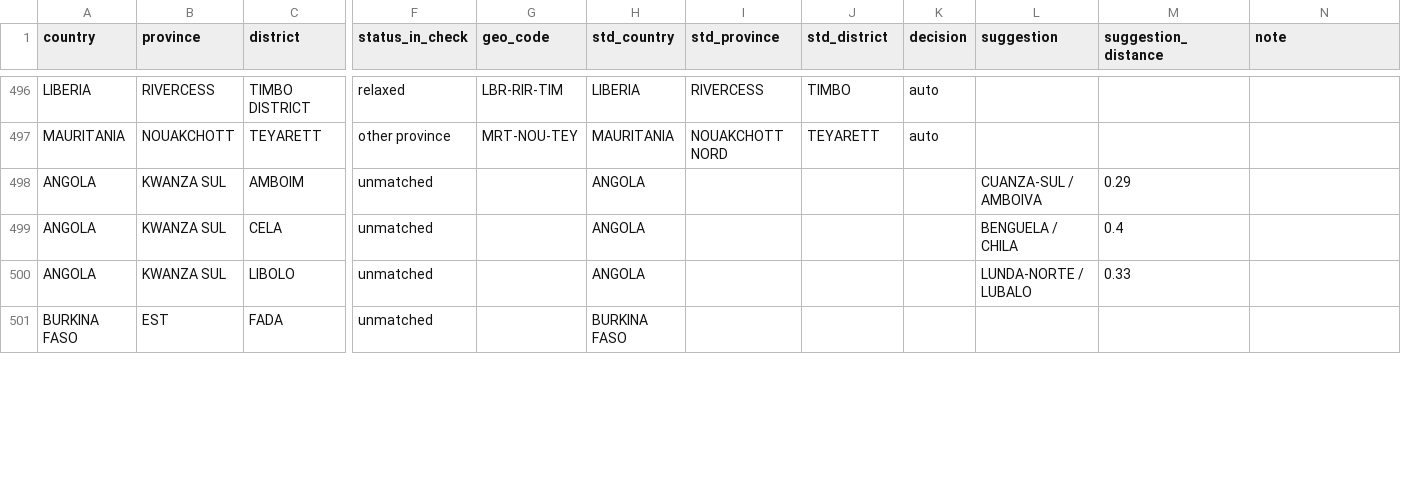
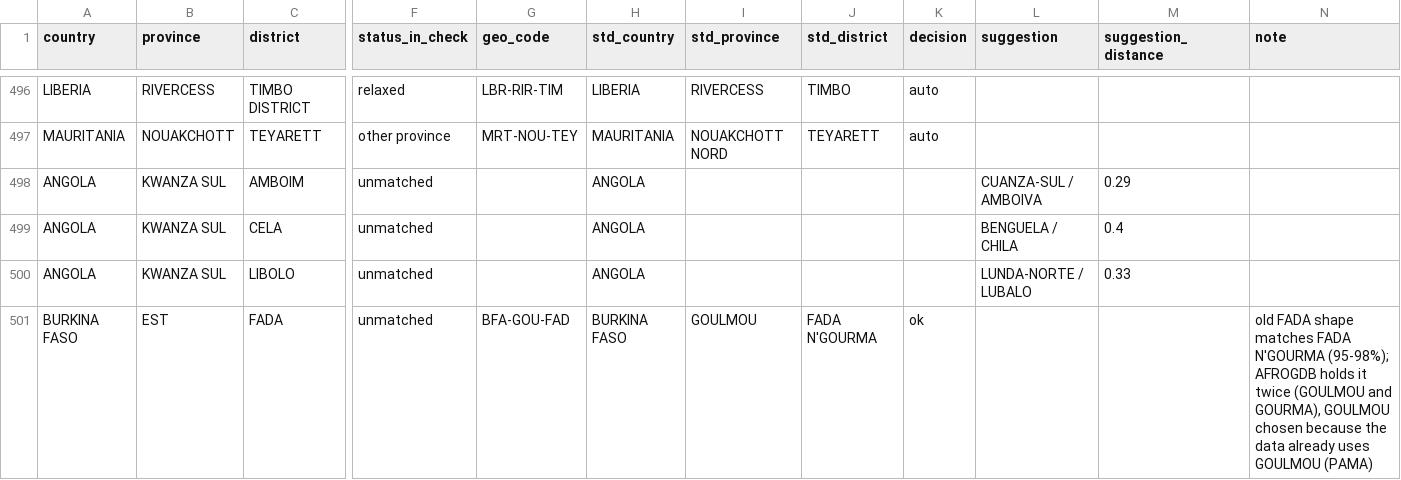
Before and after one commit to Go-toure/AFRO-Geo-Reference, a CSV file: reference/crosswalk_geonames.csv, drawn as a sheet; only a part is shown, gaps mark what is left out; the diff covers the shown part only; the diff names each change by its address in the sheet, - before the commit and + after, or states it on an @@ line.

```diff
--- a/reference/crosswalk_geonames.csv
+++ b/reference/crosswalk_geonames.csv
-G501 (geo_code): (empty)
+G501 (geo_code): BFA-GOU-FAD
-I501 (std_province): (empty)
+I501 (std_province): GOULMOU
-J501 (std_district): (empty)
+J501 (std_district): FADA N'GOURMA
-K501 (decision): (empty)
+K501 (decision): ok
-N501 (note): (empty)
+N501 (note): old FADA shape matches FADA N'GOURMA (95-98%); AFROGDB holds it twice (GOULMOU and GOURMA), GOULMOU chosen because the data already uses GOULMOU (PAMA)
```
Also changed, not shown: 34 edited cells elsewhere in this file, reference/crosswalk_manual.csv.
